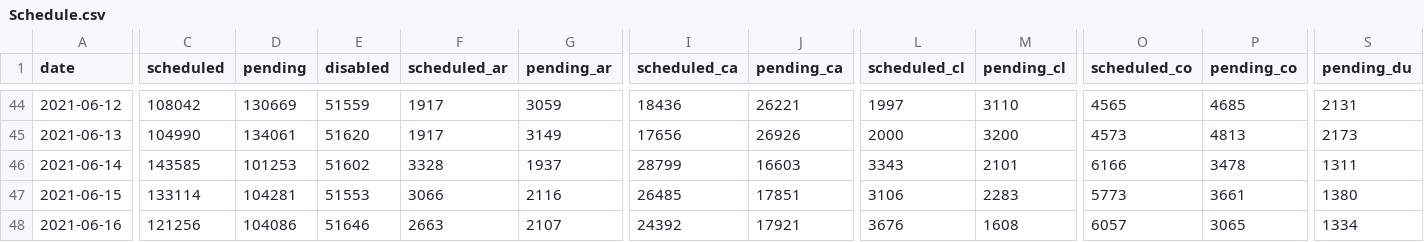
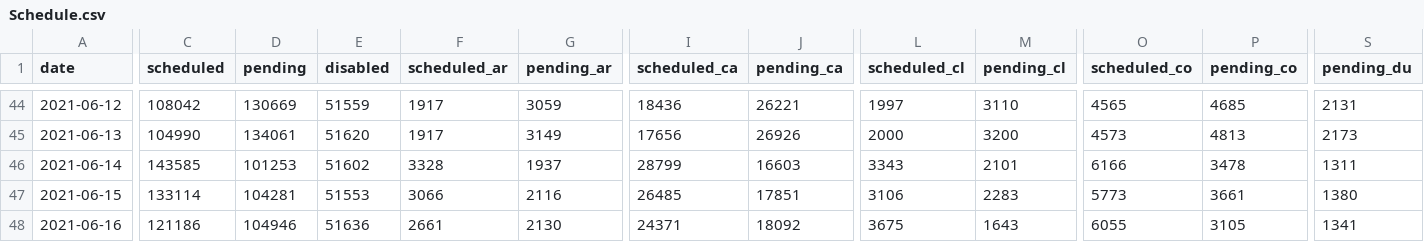
Before and after one commit to 3dgiordano/covid-19-uy-vacc-data, a CSV file: data/Schedule.csv, drawn as a sheet; only a part is shown, gaps mark what is left out; the diff covers the shown part only; the diff names each change by its address in the sheet, - before the commit and + after, or states it on an @@ line.

```diff
--- a/data/Schedule.csv
+++ b/data/Schedule.csv
-C48 (scheduled): 121256
+C48 (scheduled): 121186
-D48 (pending): 104086
+D48 (pending): 104946
-E48 (disabled): 51646
+E48 (disabled): 51636
-F48 (scheduled_ar): 2663
+F48 (scheduled_ar): 2661
-G48 (pending_ar): 2107
+G48 (pending_ar): 2130
-I48 (scheduled_ca): 24392
+I48 (scheduled_ca): 24371
-J48 (pending_ca): 17921
+J48 (pending_ca): 18092
-L48 (scheduled_cl): 3676
+L48 (scheduled_cl): 3675
-M48 (pending_cl): 1608
+M48 (pending_cl): 1643
-O48 (scheduled_co): 6057
+O48 (scheduled_co): 6055
-P48 (pending_co): 3065
+P48 (pending_co): 3105
-S48 (pending_du): 1334
+S48 (pending_du): 1341
```
Also changed, not shown: 24 edited cells elsewhere in this file, 6 other files.
